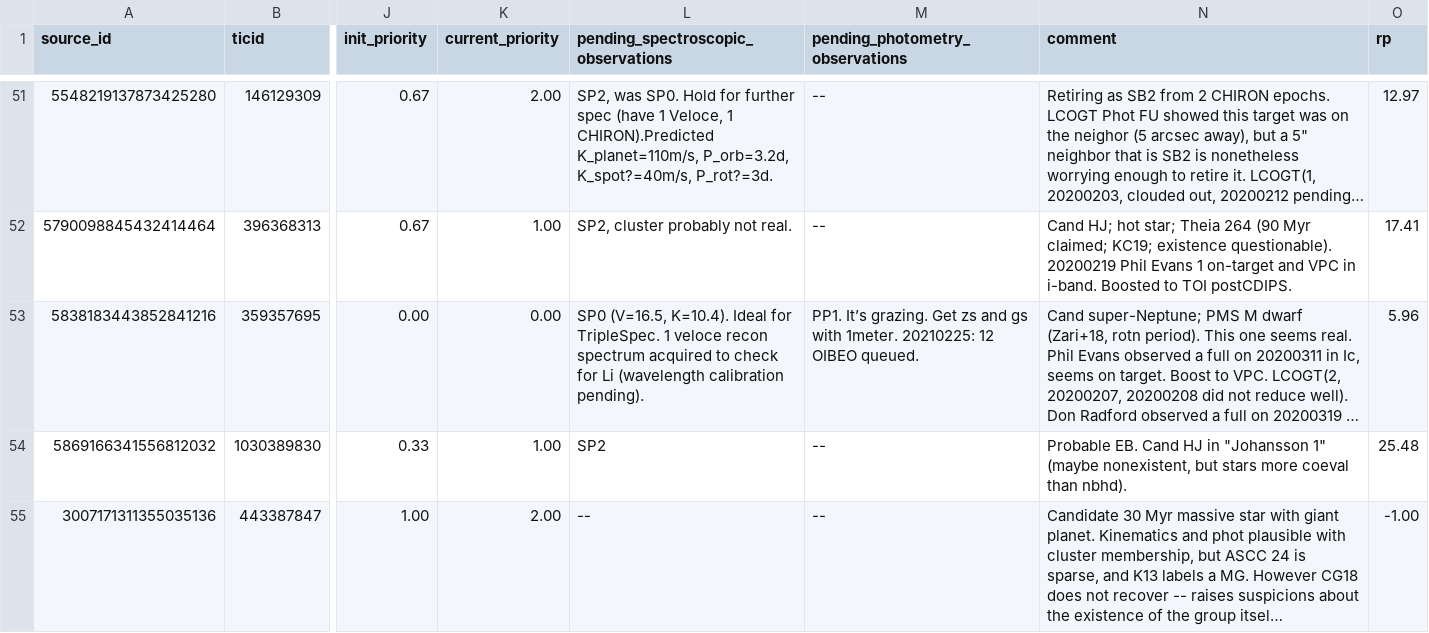
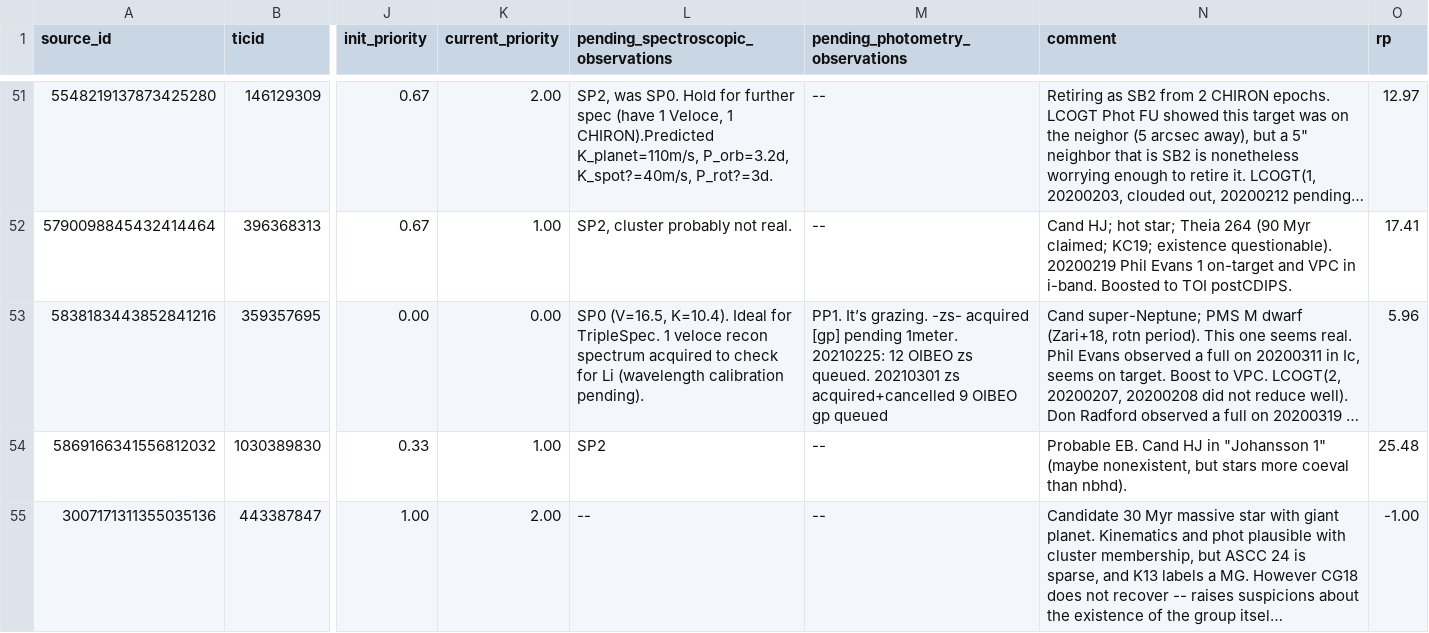
Before and after one commit to lgbouma/cdips_followup, a CSV file: data/candidate_database/candidates.csv, drawn as a sheet; only a part is shown, gaps mark what is left out; long unchanged cells end in …; the diff names each change by its address in the sheet, - before the commit and + after, or states it on an @@ line.

Commit message:
cand db update

```diff
--- a/data/candidate_database/candidates.csv
+++ b/data/candidate_database/candidates.csv
-M53 (pending_photometry_observations): …It’s grazing. Get zs and gs with 1meter. 20210225: 12 OIBEO queued.
+M53 (pending_photometry_observations): …It’s grazing. -zs- acquired [gp] pending 1meter. 20210225: 12 OIBEO zs queued. 20210301 zs acquired+cancelled 9 OIBEO gp queued
```
